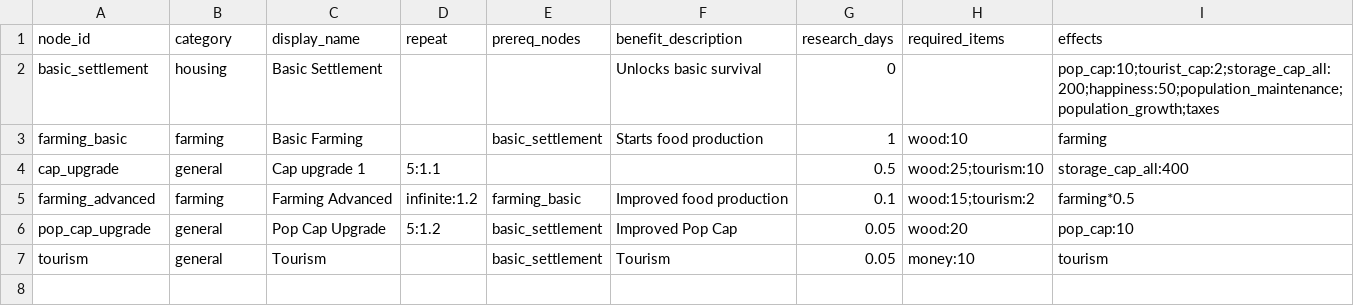
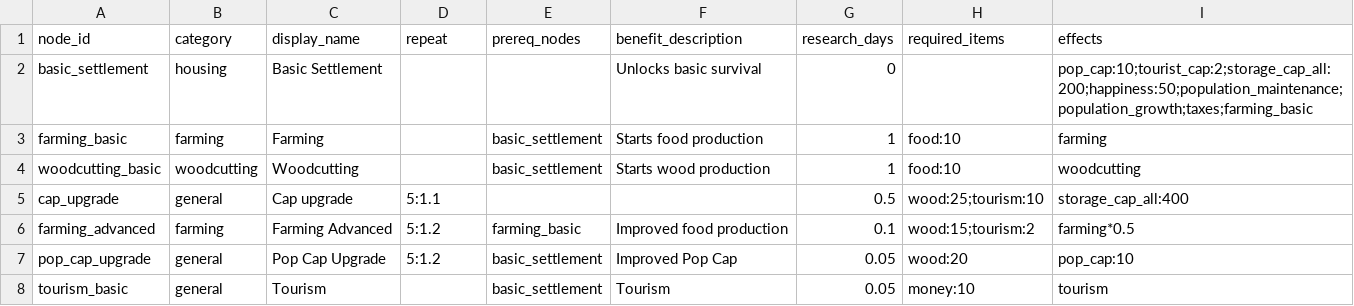
Before and after one commit to Quackers29/BusinessCraft, a CSV file: fabric/run/config/businesscraft/upgrades.csv, drawn as a sheet.

```diff
--- a/fabric/run/config/businesscraft/upgrades.csv
+++ b/fabric/run/config/businesscraft/upgrades.csv
@@ -1,7 +1,8 @@
 node_id,category,display_name,repeat,prereq_nodes,benefit_description,research_days,required_items,effects
-basic_settlement,housing,Basic Settlement,,,Unlocks basic survival,0,,pop_cap:10;tourist_cap:2;storage_cap_all:200;happiness:50;population_maintenance;population_growth;taxes
-farming_basic,farming,Basic Farming,,basic_settlement,Starts food production,1,wood:10,farming
-cap_upgrade,general,Cap upgrade 1,5:1.1,,,0.5,wood:25;tourism:10,storage_cap_all:400
-farming_advanced,farming,Farming Advanced,infinite:1.2,farming_basic,Improved food production,0.1,wood:15;tourism:2,farming*0.5
+basic_settlement,housing,Basic Settlement,,,Unlocks basic survival,0,,pop_cap:10;tourist_cap:2;storage_cap_all:200;happiness:50;population_maintenance;population_growth;taxes;farming_basic
+farming_basic,farming,Farming,,basic_settlement,Starts food production,1,food:10,farming
+woodcutting_basic,woodcutting,Woodcutting,,basic_settlement,Starts wood production,1,food:10,woodcutting
+cap_upgrade,general,Cap upgrade,5:1.1,,,0.5,wood:25;tourism:10,storage_cap_all:400
+farming_advanced,farming,Farming Advanced,5:1.2,farming_basic,Improved food production,0.1,wood:15;tourism:2,farming*0.5
 pop_cap_upgrade,general,Pop Cap Upgrade,5:1.2,basic_settlement,Improved Pop Cap,0.05,wood:20,pop_cap:10
-tourism,general,Tourism,,basic_settlement,Tourism,0.05,money:10,tourism
+tourism_basic,general,Tourism,,basic_settlement,Tourism,0.05,money:10,tourism
```
Also changed, not shown: fabric/run/config/businesscraft/biomes.csv, forge/run/config/businesscraft/biomes.csv, 4 other files.
